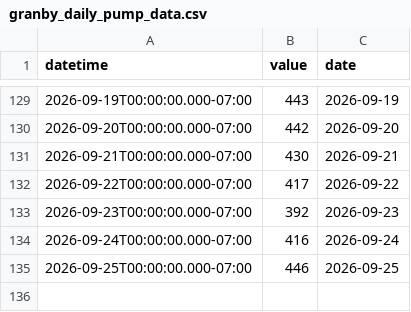
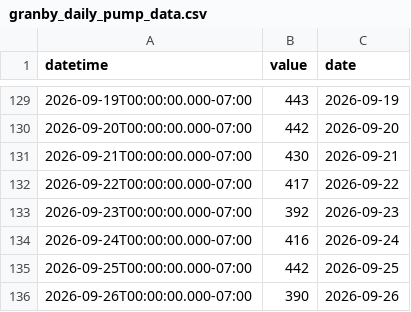
Before and after one commit to rossyndicate/TLS_DSS, a CSV file: data_submodule/raw_data/target_output/granby_daily_pump_data.csv, drawn as a sheet; only a part is shown, gaps mark what is left out.

```diff
--- a/data_submodule/raw_data/target_output/granby_daily_pump_data.csv
+++ b/data_submodule/raw_data/target_output/granby_daily_pump_data.csv
@@ -134,2 +134,3 @@ datetime,value,date
 2026-09-24T00:00:00.000-07:00,416,2026-09-24
-2026-09-25T00:00:00.000-07:00,446,2026-09-25
+2026-09-25T00:00:00.000-07:00,442,2026-09-25
+2026-09-26T00:00:00.000-07:00,390,2026-09-26
```
Also changed, not shown: data_submodule/raw_data/target_output/SM_MID_L1.csv, data_submodule/raw_data/target_output/grand_east_inlet_daily.csv, 6 other files.
